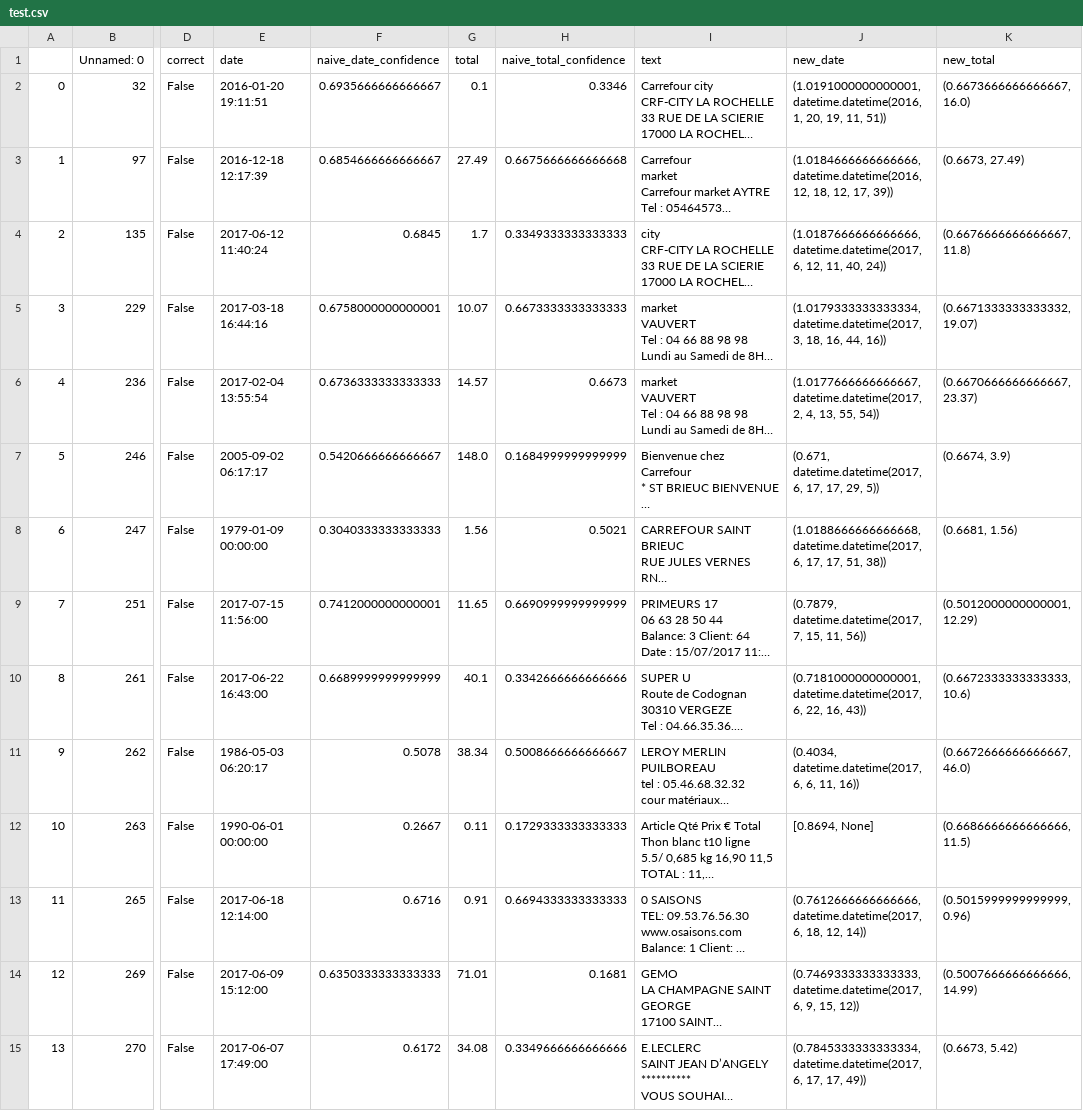
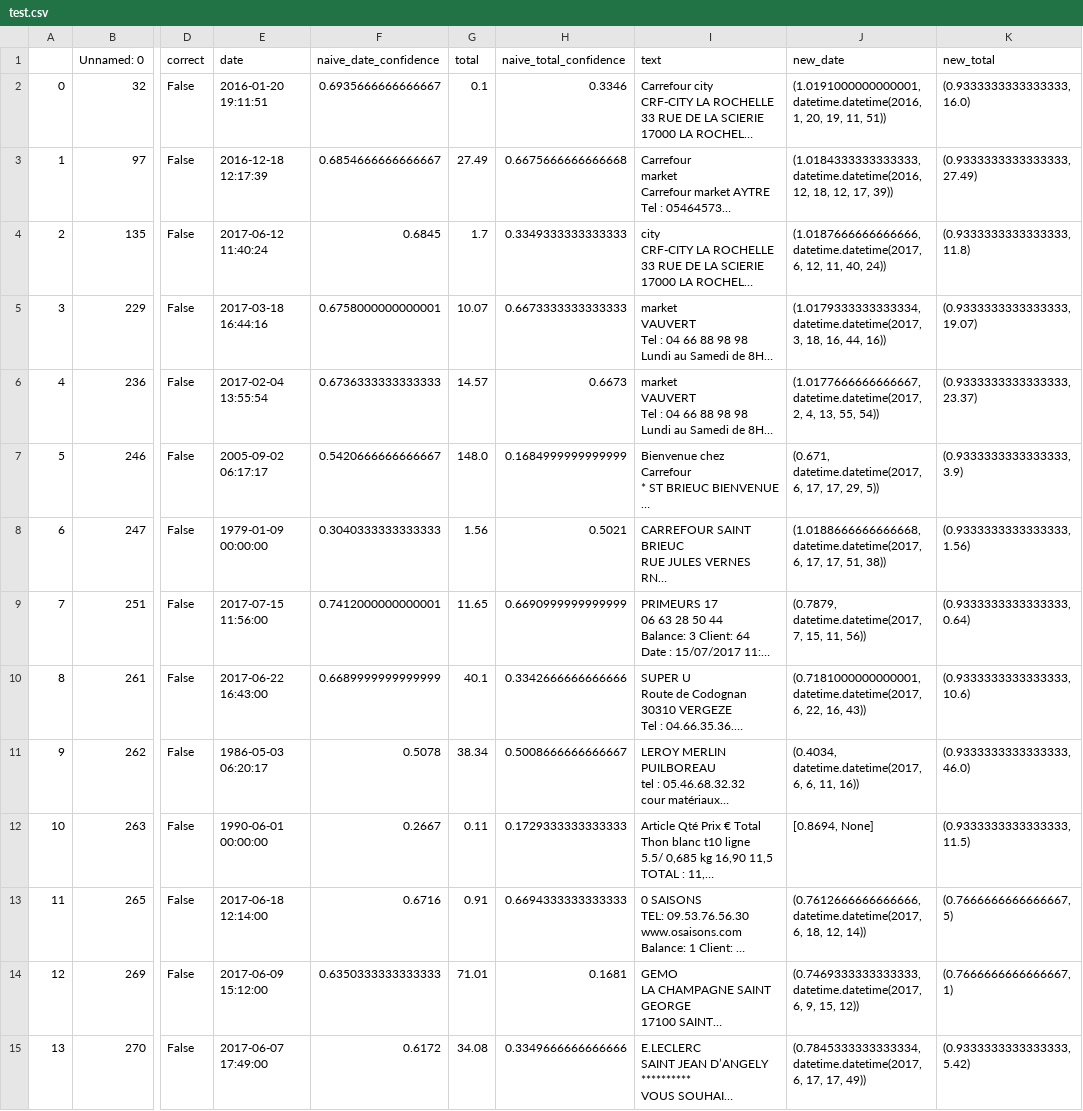
Before and after one commit to Okampus/receipt-recognition, a CSV file: test.csv, drawn as a sheet; only a part is shown, gaps mark what is left out; long unchanged cells end in …; the diff covers the shown part only; the diff names each change by its address in the sheet, - before the commit and + after, or states it on an @@ line.

```diff
--- a/test.csv
+++ b/test.csv
-K2 (new_total): (0.6673666666666667, 16.0)
+K2 (new_total): (0.9333333333333333, 16.0)
-J3 (new_date): (1.0184666666666666, datetime.datetime(2016, 12,…
+J3 (new_date): (1.0184333333333333, datetime.datetime(2016, 12,…
-K3 (new_total): (0.6673, 27.49)
+K3 (new_total): (0.9333333333333333, 27.49)
-K4 (new_total): (0.6676666666666667, 11.8)
+K4 (new_total): (0.9333333333333333, 11.8)
-K5 (new_total): (0.6671333333333332, 19.07)
+K5 (new_total): (0.9333333333333333, 19.07)
-K6 (new_total): (0.6670666666666667, 23.37)
+K6 (new_total): (0.9333333333333333, 23.37)
-K7 (new_total): (0.6674, 3.9)
+K7 (new_total): (0.9333333333333333, 3.9)
-K8 (new_total): (0.6681, 1.56)
+K8 (new_total): (0.9333333333333333, 1.56)
-K9 (new_total): (0.5012000000000001, 12.29)
+K9 (new_total): (0.9333333333333333, 0.64)
-K10 (new_total): (0.6672333333333333, 10.6)
+K10 (new_total): (0.9333333333333333, 10.6)
-K11 (new_total): (0.6672666666666667, 46.0)
+K11 (new_total): (0.9333333333333333, 46.0)
-K12 (new_total): (0.6686666666666666, 11.5)
+K12 (new_total): (0.9333333333333333, 11.5)
-K13 (new_total): (0.5015999999999999, 0.96)
+K13 (new_total): (0.7666666666666667, 5)
-K14 (new_total): (0.5007666666666666, 14.99)
+K14 (new_total): (0.7666666666666667, 1)
-K15 (new_total): (0.6673, 5.42)
+K15 (new_total): (0.9333333333333333, 5.42)
```
Also changed, not shown: 111 edited cells elsewhere in this file, 7 other files.
